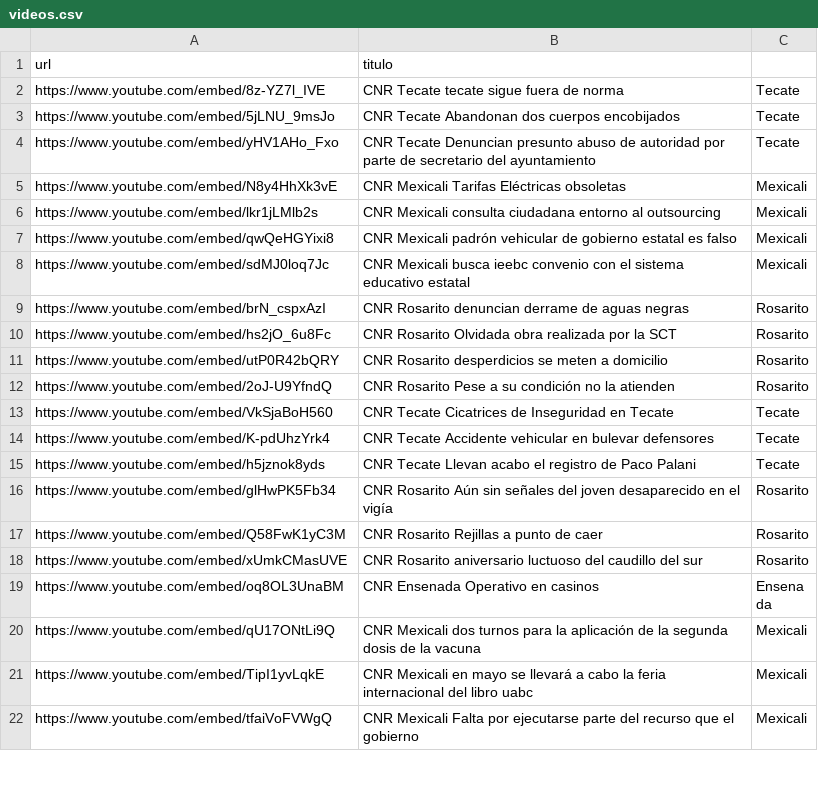
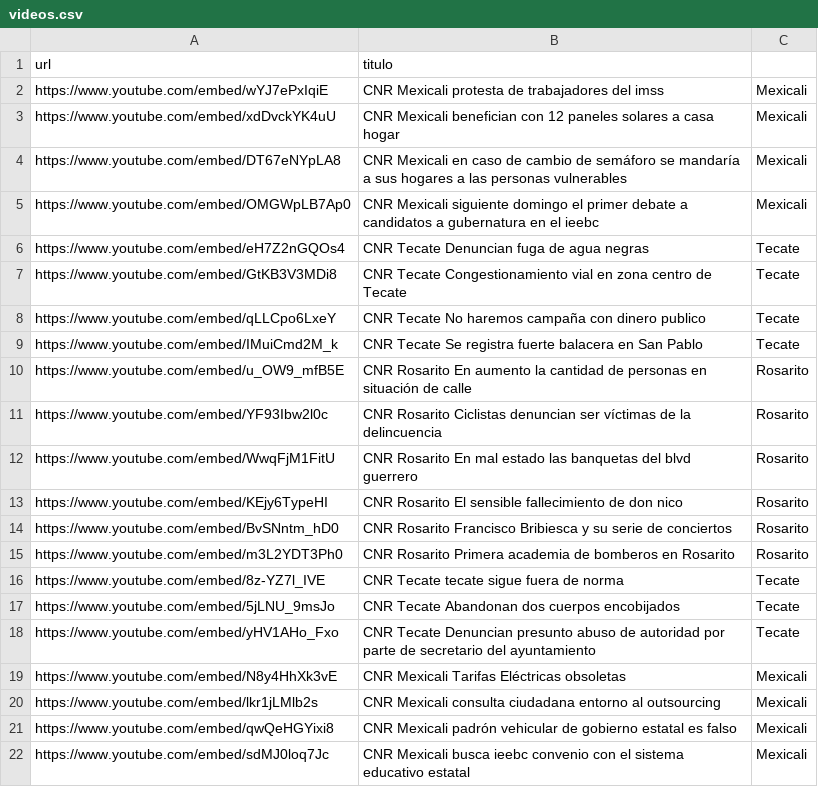
Before and after one commit to MauricioAlcala/cnr.tv, a CSV file: _data/videos.csv, drawn as a sheet; only a part is shown; the shorter side is filled out with more unchanged rows; the diff names each change by its address in the sheet, - before the commit and + after, or states it on an @@ line.

Commit message:
videos

```diff
--- a/_data/videos.csv
+++ b/_data/videos.csv
+row 2: https://www.youtube.com/embed/wYJ7ePxIqiE | CNR Mexicali protesta de trabajadores del imss | Mexicali
+row 3: https://www.youtube.com/embed/xdDvckYK4uU | CNR Mexicali benefician con 12 paneles solares a casa hogar | Mexicali
+row 4: https://www.youtube.com/embed/DT67eNYpLA8 | CNR Mexicali en caso de cambio de semáforo se mandaría a sus hogares a las personas vulnerables | Mexicali
+row 5: https://www.youtube.com/embed/OMGWpLB7Ap0 | CNR Mexicali siguiente domingo el primer debate a candidatos a gubernatura en el ieebc | Mexicali
+row 6: https://www.youtube.com/embed/eH7Z2nGQOs4 | CNR Tecate Denuncian fuga de agua negras | Tecate
+row 7: https://www.youtube.com/embed/GtKB3V3MDi8 | CNR Tecate Congestionamiento vial en zona centro de Tecate | Tecate
+row 8: https://www.youtube.com/embed/qLLCpo6LxeY | CNR Tecate No haremos campaña con dinero publico | Tecate
+row 9: https://www.youtube.com/embed/IMuiCmd2M_k | CNR Tecate Se registra fuerte balacera en San Pablo | Tecate
+row 10: https://www.youtube.com/embed/u_OW9_mfB5E | CNR Rosarito En aumento la cantidad de personas en situación de calle | Rosarito
+row 11: https://www.youtube.com/embed/YF93Ibw2l0c | CNR Rosarito Ciclistas denuncian ser víctimas de la delincuencia | Rosarito
+row 12: https://www.youtube.com/embed/WwqFjM1FitU | CNR Rosarito En mal estado las banquetas del blvd guerrero | Rosarito
+row 13: https://www.youtube.com/embed/KEjy6TypeHI | CNR Rosarito El sensible fallecimiento de don nico | Rosarito
+row 14: https://www.youtube.com/embed/BvSNntm_hD0 | CNR Rosarito Francisco Bribiesca y su serie de conciertos | Rosarito
+row 15: https://www.youtube.com/embed/m3L2YDT3Ph0 | CNR Rosarito Primera academia de bomberos en Rosarito | Rosarito
```
Also changed, not shown: _data/mexicali.csv, _data/rosarito.csv, 1 other file.
